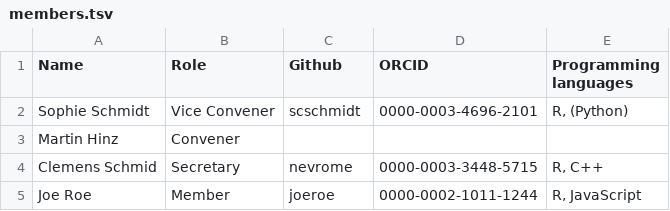
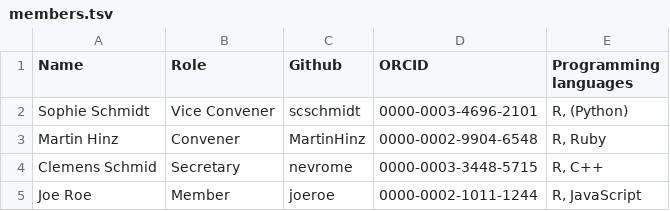
Before and after one commit to sslarch/sslarch.github.io, a TSV file: members.tsv, drawn as a sheet.

Commit message:
added my details to the members.tsv

```diff
--- a/members.tsv
+++ b/members.tsv
@@ -2,3 +2,3 @@ Name	Role	Github	ORCID	Programming languages
 Sophie Schmidt	Vice Convener	scschmidt	0000-0003-4696-2101	R, (Python)
-Martin Hinz	Convener			
+Martin Hinz	Convener	MartinHinz	0000-0002-9904-6548	R, Ruby
 Clemens Schmid	Secretary	nevrome	0000-0003-3448-5715	R, C++
```
